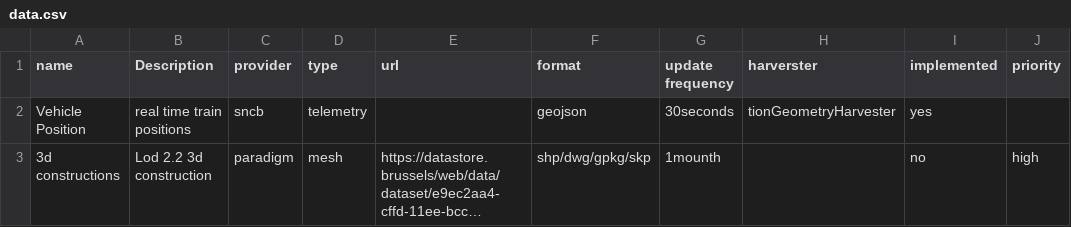
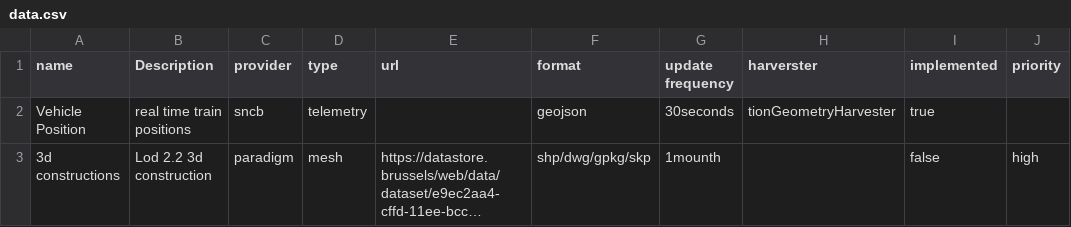
Before and after one commit to FARI-brussels/digital-twin-progress-tracker, a CSV file: data.csv, drawn as a sheet; long unchanged cells end in …; the diff names each change by its address in the sheet, - before the commit and + after, or states it on an @@ line.

Commit message:
yo

```diff
--- a/data.csv
+++ b/data.csv
-I2 (implemented): yes
+I2 (implemented): true
-I3 (implemented): no
+I3 (implemented): false
```
